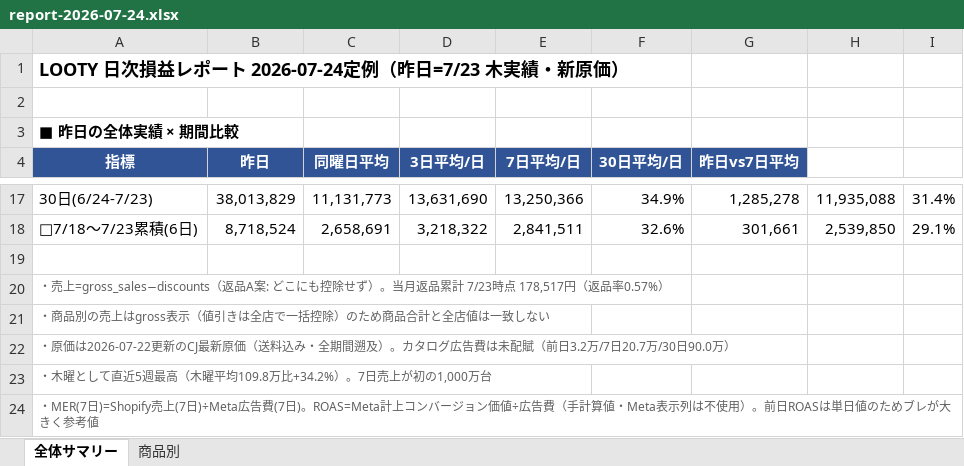
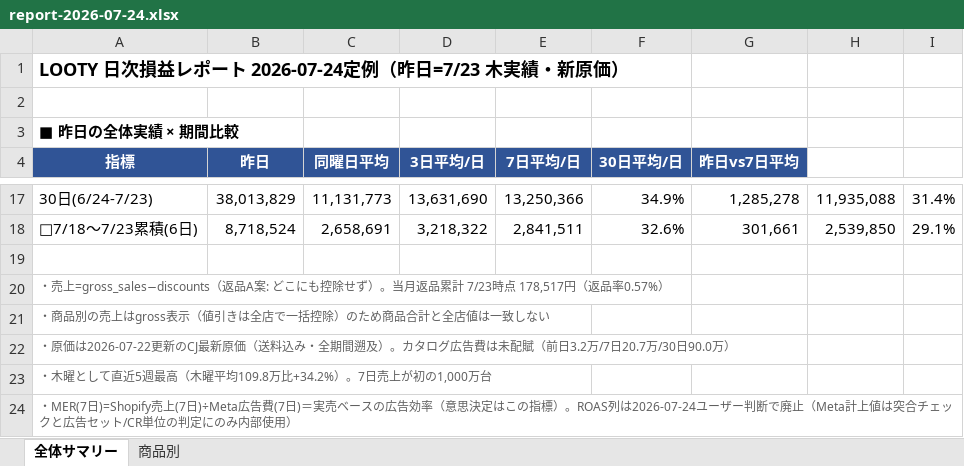
Before and after one commit to finracofficial-cmd/LOOana, an Excel workbook: data/reports/report-2026-07-24.xlsx, sheet 全体サマリー, drawn as a sheet; only a part is shown, gaps mark what is left out; values as stored, in another font and other column widths than the file's, no borders; the diff names each change by its address in the sheet, - before the commit and + after, or states it on an @@ line.

```diff
--- a/data/reports/report-2026-07-24.xlsx (sheet 全体サマリー)
+++ b/data/reports/report-2026-07-24.xlsx (sheet 全体サマリー)
-A24 (指標): …費(7日)。ROAS=Meta計上コンバージョン価値÷広告費（手計算値・Meta表示列は不使用）。前日ROASは単日値のためブレが大きく参考値
+A24 (指標): …費(7日)＝実売ベースの広告効率（意思決定はこの指標）。ROAS列は2026-07-24ユーザー判断で廃止（Meta計上値は突合チェックと広告セット/CR単位の判定にのみ内部使用）
```
Also changed, not shown: sheet 商品別, 1 other file.
